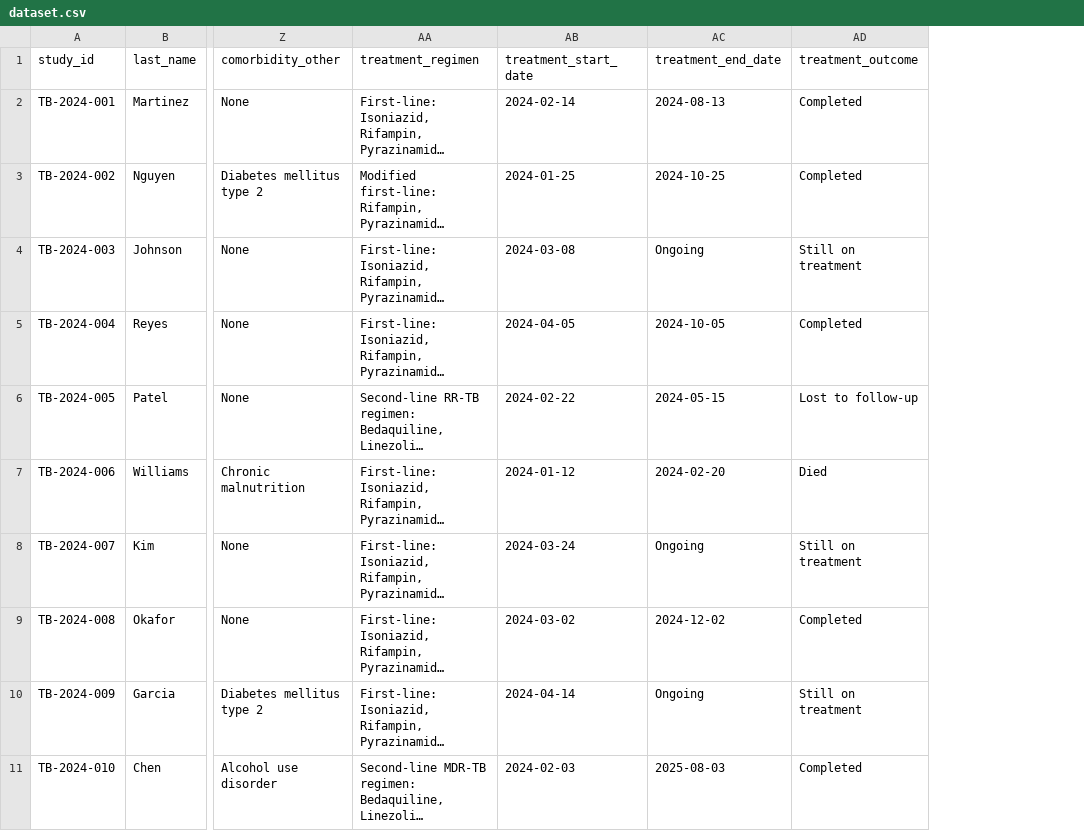
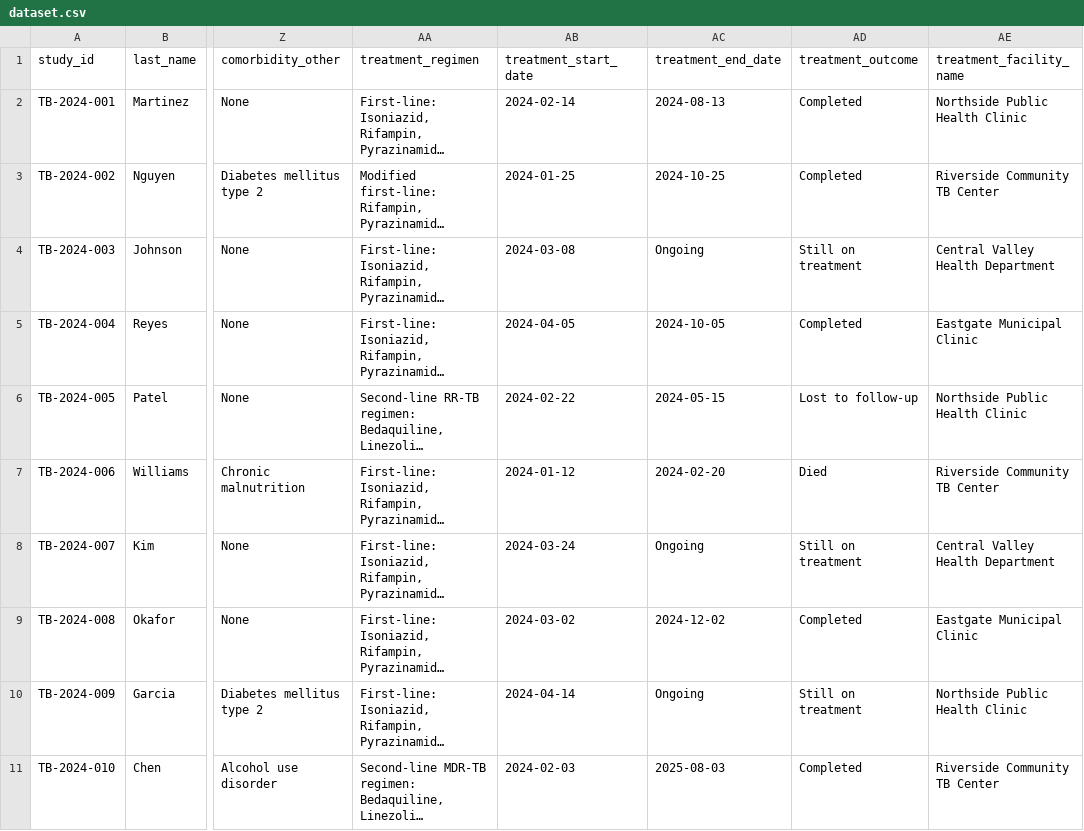
Before and after one commit to solomonsjoseph/PHI-Handling-system, a CSV file: backend/phi_corpus/study_data/level_1_tuberculosis/dataset.csv, drawn as a sheet; only a part is shown, gaps mark what is left out; long unchanged cells end in …; the diff names each change by its address in the sheet, - before the commit and + after, or states it on an @@ line.

Commit message:
test: add a low-cardinality facility column to the TB study package

```diff
--- a/backend/phi_corpus/study_data/level_1_tuberculosis/dataset.csv
+++ b/backend/phi_corpus/study_data/level_1_tuberculosis/dataset.csv
+column AE (treatment_facility_name), rows 2-11: Northside Public Health Clinic | Riverside Community TB Center | Central Valley Health Department | Eastgate Municipal Clinic | Northside Public Health Clinic | Riverside Community TB Center | Central Valley Health Department | Eastgate Municipal Clinic | Northside Public Health Clinic | Riverside Community TB Center
```
Also changed, not shown: backend/phi_corpus/study_data/level_1_tuberculosis/dictionary.csv, 1 other file.
